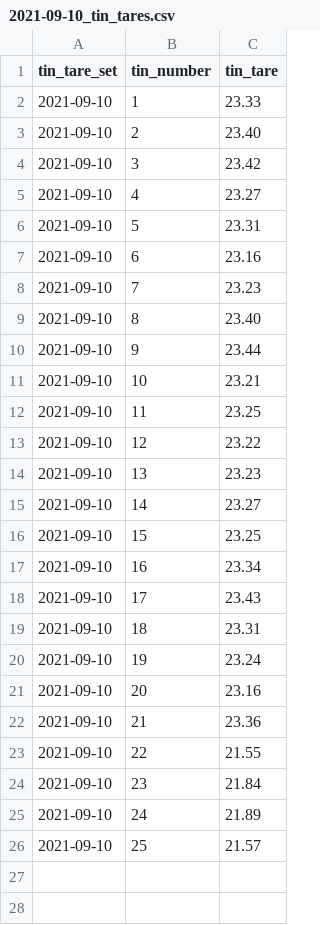
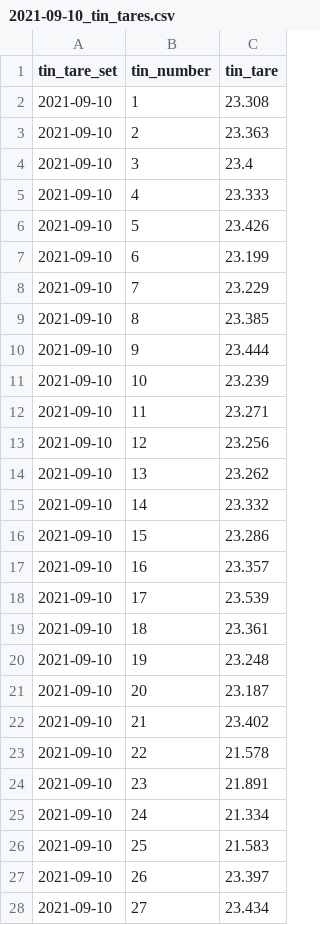
Before and after one commit to evanmascitti/asi468, a CSV file: data-raw/tin_tares/2021-09-10_tin_tares.csv, drawn as a sheet; only a part is shown; the diff covers the shown part only.

Commit message:
re-weighed new tin tares and added enough to have 40 total

```diff
--- a/data-raw/tin_tares/2021-09-10_tin_tares.csv
+++ b/data-raw/tin_tares/2021-09-10_tin_tares.csv
@@ -1,26 +1,28 @@
 tin_tare_set,tin_number,tin_tare
-2021-09-10,1,23.33
-2021-09-10,2,23.40
-2021-09-10,3,23.42
-2021-09-10,4,23.27
-2021-09-10,5,23.31
-2021-09-10,6,23.16
-2021-09-10,7,23.23
-2021-09-10,8,23.40
-2021-09-10,9,23.44
-2021-09-10,10,23.21
-2021-09-10,11,23.25
-2021-09-10,12,23.22
-2021-09-10,13,23.23
-2021-09-10,14,23.27
-2021-09-10,15,23.25
-2021-09-10,16,23.34
-2021-09-10,17,23.43
-2021-09-10,18,23.31
-2021-09-10,19,23.24
-2021-09-10,20,23.16
-2021-09-10,21,23.36
-2021-09-10,22,21.55
-2021-09-10,23,21.84
-2021-09-10,24,21.89
-2021-09-10,25,21.57
+2021-09-10,1,23.308
+2021-09-10,2,23.363
+2021-09-10,3,23.4
+2021-09-10,4,23.333
+2021-09-10,5,23.426
+2021-09-10,6,23.199
+2021-09-10,7,23.229
+2021-09-10,8,23.385
+2021-09-10,9,23.444
+2021-09-10,10,23.239
+2021-09-10,11,23.271
+2021-09-10,12,23.256
+2021-09-10,13,23.262
+2021-09-10,14,23.332
+2021-09-10,15,23.286
+2021-09-10,16,23.357
+2021-09-10,17,23.539
+2021-09-10,18,23.361
+2021-09-10,19,23.248
+2021-09-10,20,23.187
+2021-09-10,21,23.402
+2021-09-10,22,21.578
+2021-09-10,23,21.891
+2021-09-10,24,21.334
+2021-09-10,25,21.583
+2021-09-10,26,23.397
+2021-09-10,27,23.434
```
Also changed, not shown: 13 added rows elsewhere in this file, data-raw/proctor-molds/proctor-molds_2021-08-29.csv, 8 other files.
